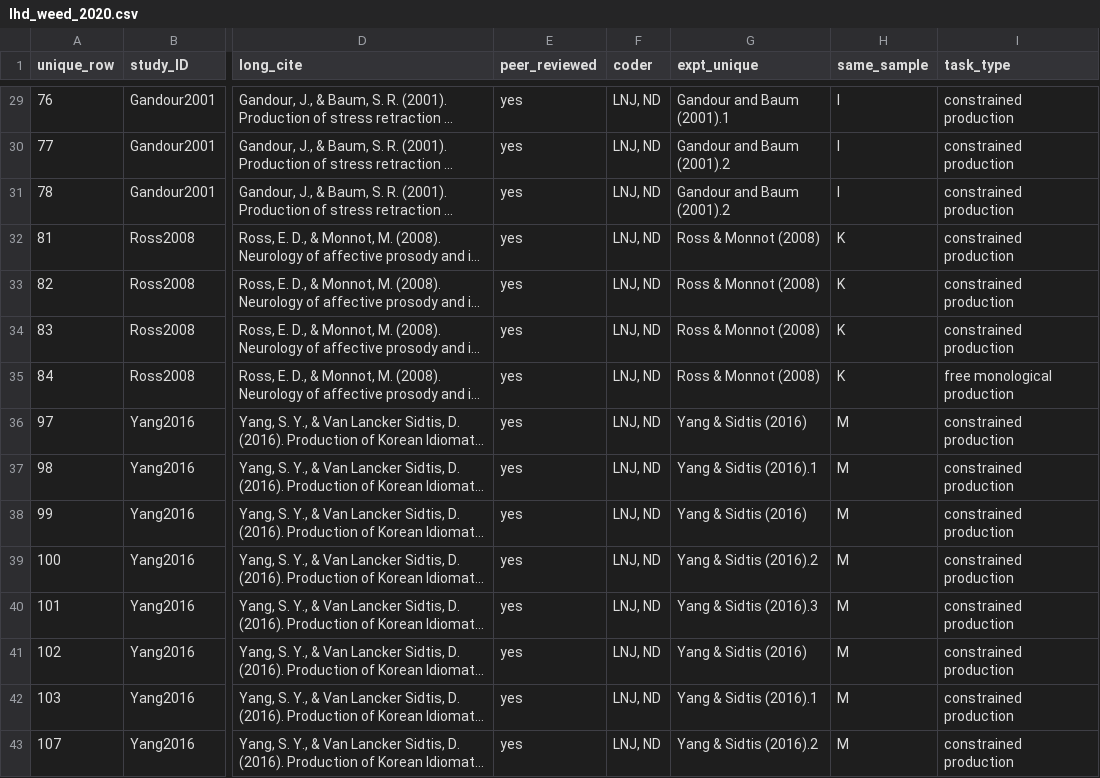
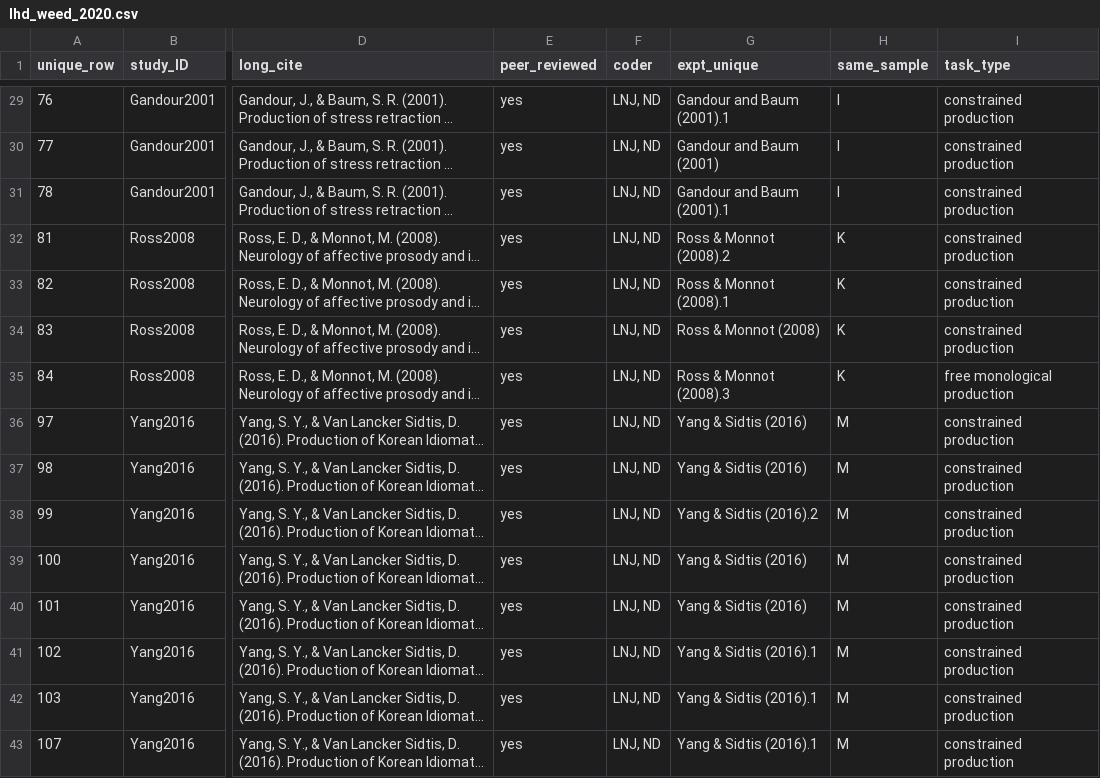
Before and after one commit to LNJ-ND/metalab2, a CSV file: shinyapps/site_data/lhd_weed_2020.csv, drawn as a sheet; only a part is shown, gaps mark what is left out; long unchanged cells end in …; the diff covers the shown part only; the diff names each change by its address in the sheet, - before the commit and + after, or states it on an @@ line.

```diff
--- a/shinyapps/site_data/lhd_weed_2020.csv
+++ b/shinyapps/site_data/lhd_weed_2020.csv
-G30 (expt_unique): Gandour and Baum (2001).2
+G30 (expt_unique): Gandour and Baum (2001)
-G31 (expt_unique): Gandour and Baum (2001).2
+G31 (expt_unique): Gandour and Baum (2001).1
-G32 (expt_unique): Ross & Monnot (2008)
+G32 (expt_unique): Ross & Monnot (2008).2
-G33 (expt_unique): Ross & Monnot (2008)
+G33 (expt_unique): Ross & Monnot (2008).1
-G35 (expt_unique): Ross & Monnot (2008)
+G35 (expt_unique): Ross & Monnot (2008).3
-G37 (expt_unique): Yang & Sidtis (2016).1
+G37 (expt_unique): Yang & Sidtis (2016)
-G38 (expt_unique): Yang & Sidtis (2016)
+G38 (expt_unique): Yang & Sidtis (2016).2
-G39 (expt_unique): Yang & Sidtis (2016).2
+G39 (expt_unique): Yang & Sidtis (2016)
-G40 (expt_unique): Yang & Sidtis (2016).3
+G40 (expt_unique): Yang & Sidtis (2016)
-G41 (expt_unique): Yang & Sidtis (2016)
+G41 (expt_unique): Yang & Sidtis (2016).1
-G43 (expt_unique): Yang & Sidtis (2016).2
+G43 (expt_unique): Yang & Sidtis (2016).1
```
Also changed, not shown: 20 edited cells elsewhere in this file, shinyapps/site_data/rhd_weed_2020.csv.
